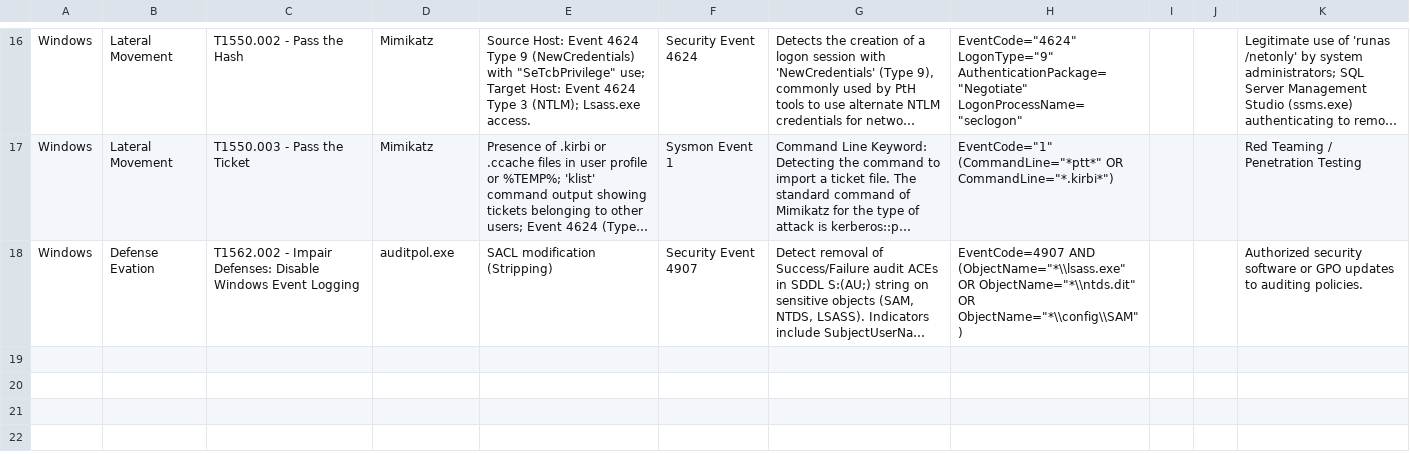
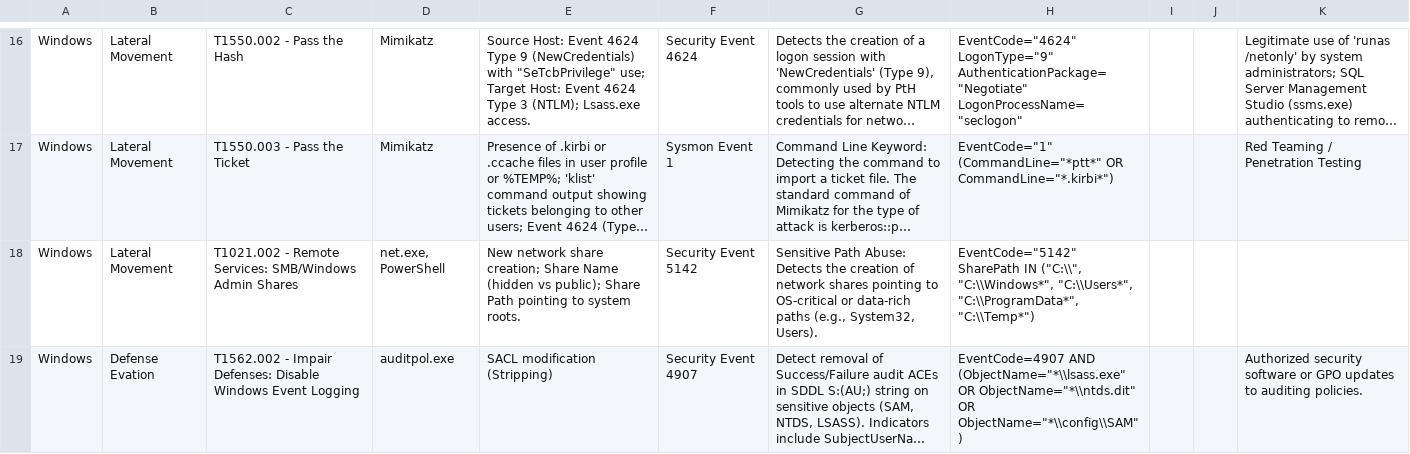
Before and after one commit to UmbraResonance/Blue_Team_Hunting_Field_Notes, a CSV file: 01_Hunting_Cheatsheets/1.1_Master_Hunting_Matrix.csv, drawn as a sheet; only a part is shown, gaps mark what is left out; long unchanged cells end in …; the diff names each change by its address in the sheet, - before the commit and + after, or states it on an @@ line.

Commit message:
Use Event 5142 hunting add sensitive SMB share activities contents added

```diff
--- a/01_Hunting_Cheatsheets/1.1_Master_Hunting_Matrix.csv
+++ b/01_Hunting_Cheatsheets/1.1_Master_Hunting_Matrix.csv
+row 18: Windows | Lateral Movement | T1021.002 - Remote Services: SMB/Windows Admin Shares | net.exe, PowerShell | New network share creation; Share Name (hidden vs public); Share Path pointing to system roots. | Security Event 5142 | Sensitive Path Abuse: Detects the creation of network shares pointing to OS-critical or data-rich paths (e.g., System32, Users). | EventCode="5142" SharePath IN ("C:\\", "C:\\Windows*", "C:\\Users*", "C:\\ProgramData*", "C:\\Temp*")
```
Also changed, not shown: 2 other files.
